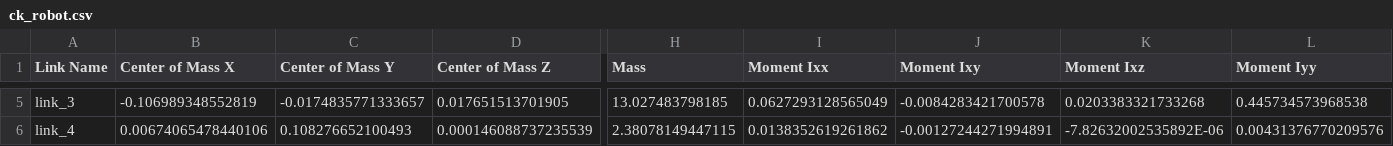
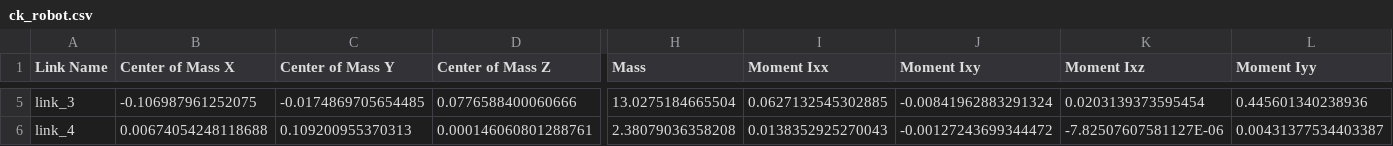
Before and after one commit to mahimaarora2208/Robot-Modeling-2, a CSV file: ck_robot/urdf/ck_robot.csv, drawn as a sheet; only a part is shown, gaps mark what is left out; the diff covers the shown part only; the diff names each change by its address in the sheet, - before the commit and + after, or states it on an @@ line.

```diff
--- a/ck_robot/urdf/ck_robot.csv
+++ b/ck_robot/urdf/ck_robot.csv
-B5 (Center of Mass X): -0.106989348552819
+B5 (Center of Mass X): -0.106987961252075
-C5 (Center of Mass Y): -0.0174835771333657
+C5 (Center of Mass Y): -0.0174869705654485
-D5 (Center of Mass Z): 0.017651513701905
+D5 (Center of Mass Z): 0.0776588400060666
-H5 (Mass): 13.027483798185
+H5 (Mass): 13.0275184665504
-I5 (Moment Ixx): 0.0627293128565049
+I5 (Moment Ixx): 0.0627132545302885
-J5 (Moment Ixy): -0.0084283421700578
+J5 (Moment Ixy): -0.00841962883291324
-K5 (Moment Ixz): 0.0203383321733268
+K5 (Moment Ixz): 0.0203139373595454
-L5 (Moment Iyy): 0.445734573968538
+L5 (Moment Iyy): 0.445601340238936
-B6 (Center of Mass X): 0.00674065478440106
+B6 (Center of Mass X): 0.00674054248118688
-C6 (Center of Mass Y): 0.108276652100493
+C6 (Center of Mass Y): 0.109200955370313
-D6 (Center of Mass Z): 0.000146088737235539
+D6 (Center of Mass Z): 0.000146060801288761
-H6 (Mass): 2.38078149447115
+H6 (Mass): 2.38079036358208
-I6 (Moment Ixx): 0.0138352619261862
+I6 (Moment Ixx): 0.0138352925270043
-J6 (Moment Ixy): -0.00127244271994891
+J6 (Moment Ixy): -0.00127243699344472
-K6 (Moment Ixz): -7.82632002535892E-06
+K6 (Moment Ixz): -7.82507607581127E-06
-L6 (Moment Iyy): 0.00431376770209576
+L6 (Moment Iyy): 0.00431377534403387
```
Also changed, not shown: 89 edited cells elsewhere in this file, 9 other files.
